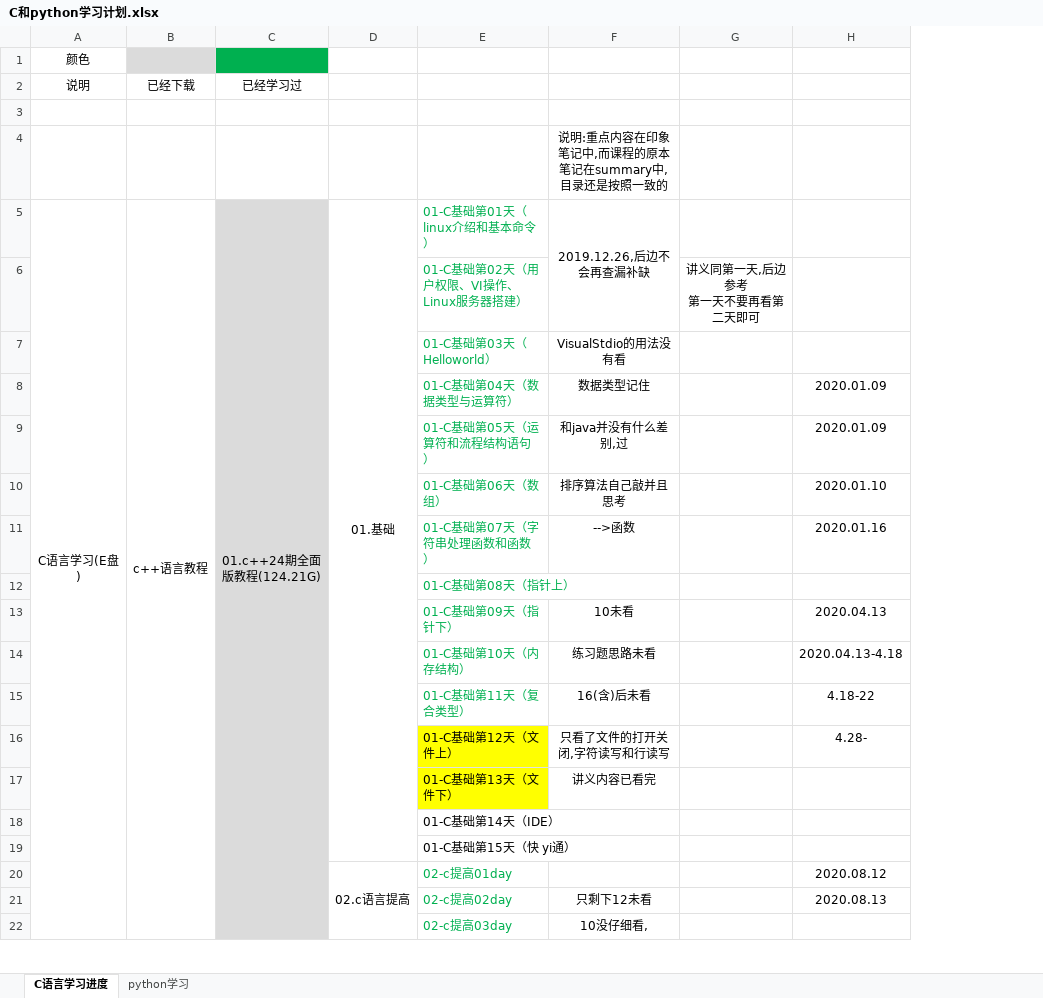
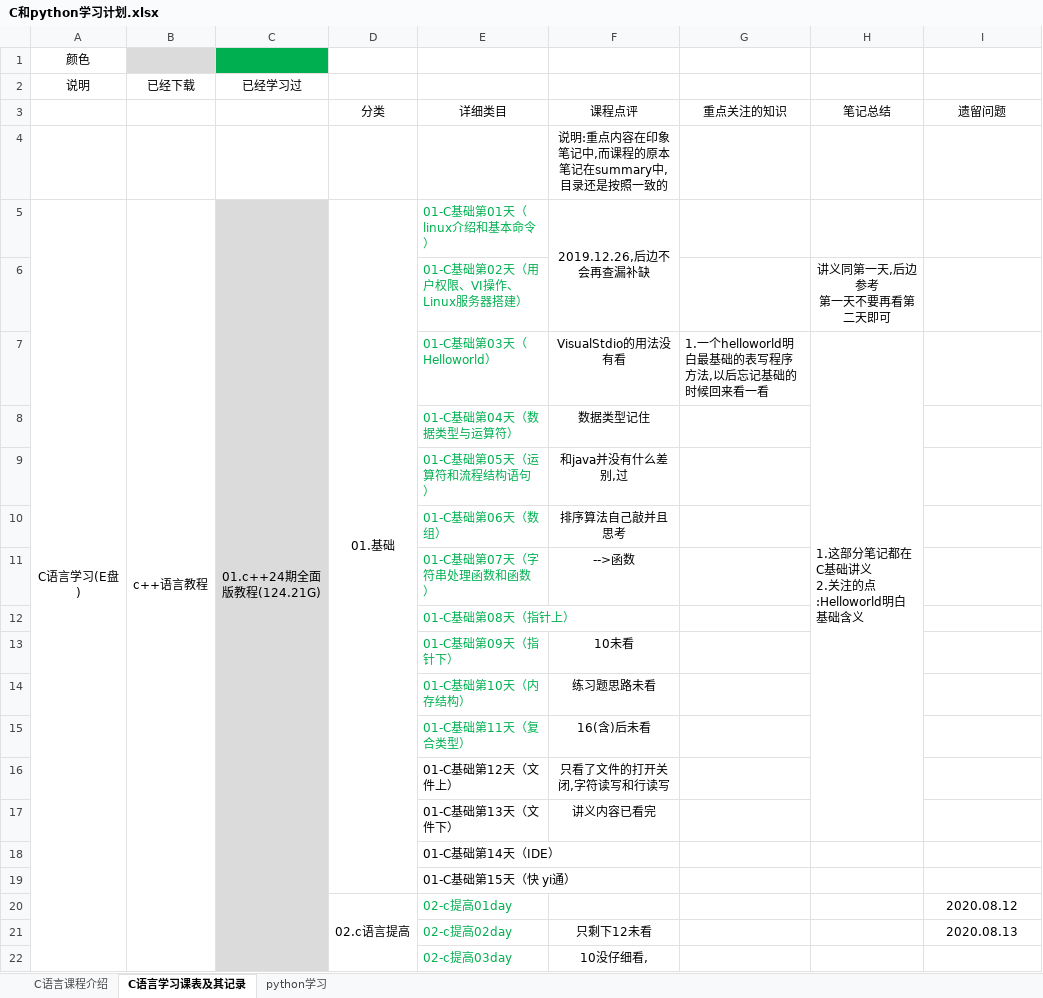
Before and after one commit to zzggxx/Summary, an Excel workbook: C和python学习计划.xlsx, sheet C语言学习课表及其记录, drawn as a sheet; only a part is shown; values as stored, in another font and other column widths than the file's, no borders; addresses are those after the commit; ↵ is a line break in a cell; the diff names each change by its address in the sheet, - before the commit and + after, or states it on an @@ line.

```diff
--- a/C和python学习计划.xlsx (sheet C语言学习课表及其记录)
+++ b/C和python学习计划.xlsx (sheet C语言学习课表及其记录)
-sheet tab: C语言学习进度
+sheet tab: C语言学习课表及其记录
+sheet tab: C语言课程介绍
+column G, rows 3-7: 重点关注的知识 |  |  |  | 1.一个helloworld明白最基础的表写程序方法,以后忘记基础的时候回来看一看
-row 3: (empty)
+row 3:  |  |  | 分类 | 详细类目 | 课程点评 | 重点关注的知识 | 笔记总结 | 遗留问题
-H7: (empty)
+H7: 1.这部分笔记都在C基础讲义 ↵ 2.关注的点:Helloworld明白基础含义
+H7:H17 merged
-I8:I9: 2020.01.09
+I8:I9: (empty)
-I10: 2020.01.10
+I10: (empty)
-I11: 2020.01.16
+I11: (empty)
-I13: 2020.04.13
+I13: (empty)
-I14: 2020.04.13-4.18
+I14: (empty)
-I15: 4.18-22
+I15: (empty)
-E16:E17 fill: #FFFF00
+E16:E17 fill: none
-I16: 4.28-
+I16: (empty)
```
Also changed, not shown: 码牛学院VIP课程笔记/码牛学院课程学习.xlsx, 57 other files.
